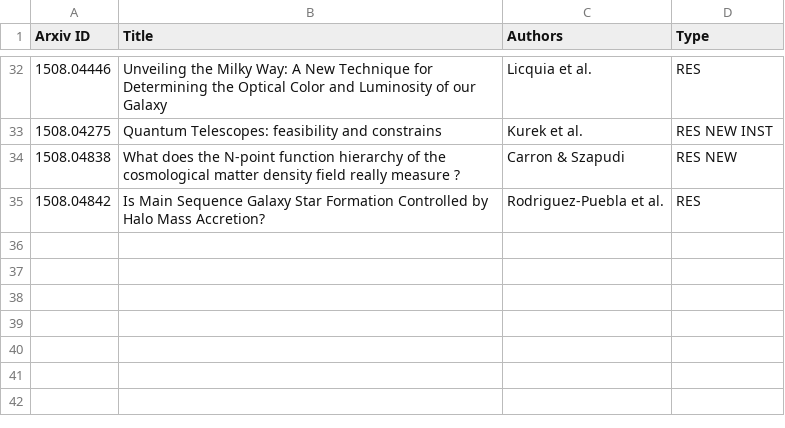
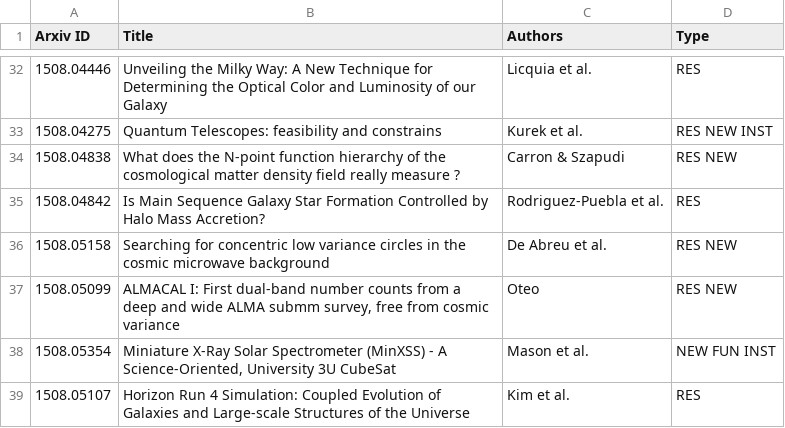
Before and after one commit to forero/arXiv, a CSV file: 2015/August.csv, drawn as a sheet; only a part is shown, gaps mark what is left out; the diff names each change by its address in the sheet, - before the commit and + after, or states it on an @@ line.

Commit message:
24

```diff
--- a/2015/August.csv
+++ b/2015/August.csv
+row 36: 1508.05158 | Searching for concentric low variance circles in the cosmic microwave background | De Abreu et al. | RES NEW
+row 37: 1508.05099 | ALMACAL I: First dual-band number counts from a deep and wide ALMA submm survey, free from cosmic variance | Oteo | RES NEW
+row 38: 1508.05354 | Miniature X-Ray Solar Spectrometer (MinXSS) - A Science-Oriented, University 3U CubeSat | Mason et al. | NEW FUN INST
+row 39: 1508.05107 | Horizon Run 4 Simulation: Coupled Evolution of Galaxies and Large-scale Structures of the Universe | Kim et al. | RES
```
